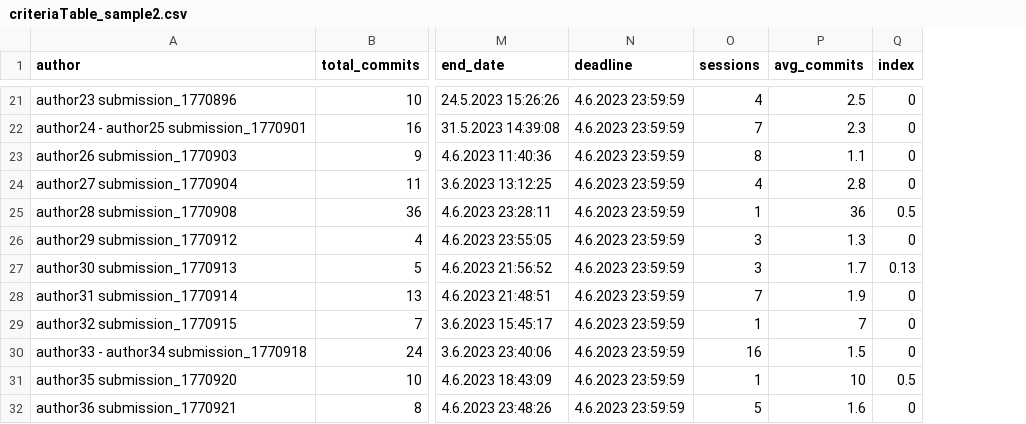
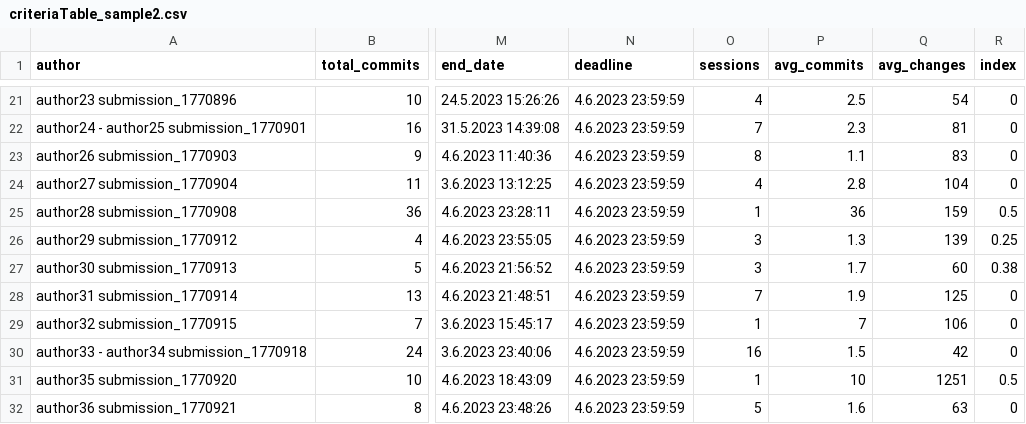
Before and after one commit to DmitriyRiffel/gitlog_analysis, a CSV file: criteriaTable_sample2.csv, drawn as a sheet; only a part is shown, gaps mark what is left out; addresses are those after the commit; the diff covers the shown part only; the diff names each change by its address in the sheet, - before the commit and + after, or states it on an @@ line.

```diff
--- a/criteriaTable_sample2.csv
+++ b/criteriaTable_sample2.csv
+column Q (avg_changes), rows 21-32: 54 | 81 | 83 | 104 | 159 | 139 | 60 | 125 | 106 | 42 | 1251 | 63
-R26 (index): 0
+R26 (index): 0.25
-R27 (index): 0.13
+R27 (index): 0.38
```
Also changed, not shown: 10 edited cells elsewhere in this file, criteriaTable_sample1.csv, criteriaTable_sample3.csv, 10 other files.
